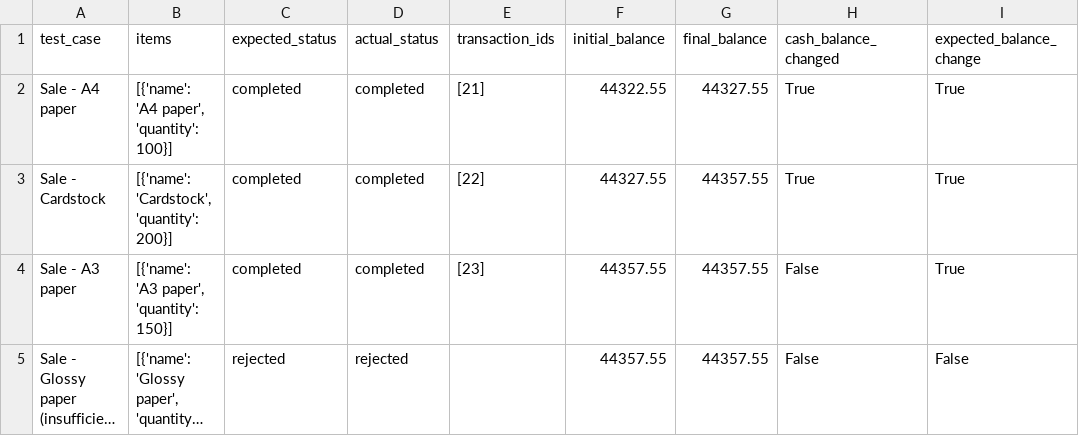
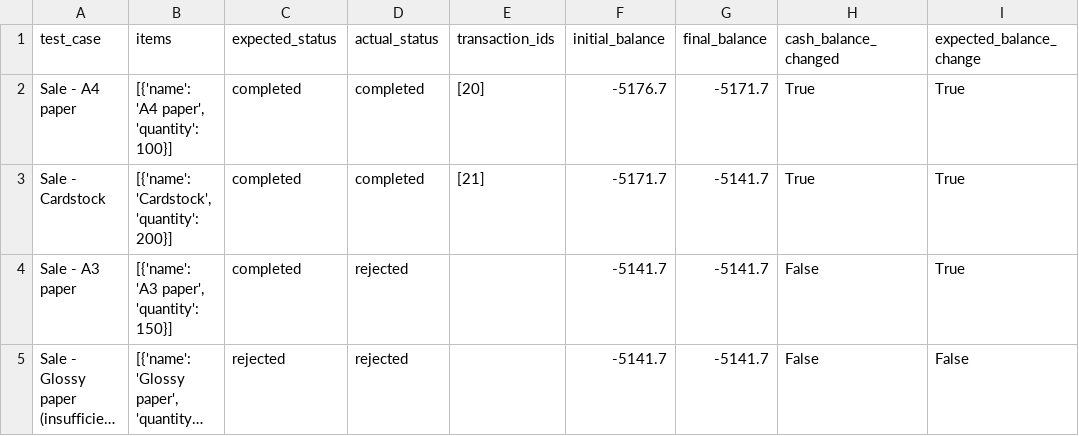
Before and after one commit to spirosrap/Beavers-choice, a CSV file: test_sales_results.csv, drawn as a sheet; long unchanged cells end in …; the diff names each change by its address in the sheet, - before the commit and + after, or states it on an @@ line.

```diff
--- a/test_sales_results.csv
+++ b/test_sales_results.csv
-E2 (transaction_ids): [21]
+E2 (transaction_ids): [20]
-F2 (initial_balance): 44322.55
+F2 (initial_balance): -5176.7
-G2 (final_balance): 44327.55
+G2 (final_balance): -5171.7
-E3 (transaction_ids): [22]
+E3 (transaction_ids): [21]
-F3 (initial_balance): 44327.55
+F3 (initial_balance): -5171.7
-G3:G5 (final_balance): 44357.55
+G3:G5 (final_balance): -5141.7
-D4 (actual_status): completed
+D4 (actual_status): rejected
-E4 (transaction_ids): [23]
+E4 (transaction_ids): (empty)
-F4:F5 (initial_balance): 44357.55
+F4:F5 (initial_balance): -5141.7
```
Also changed, not shown: test_results.csv, 8 other files.
